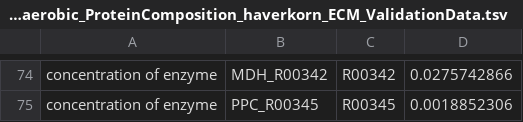
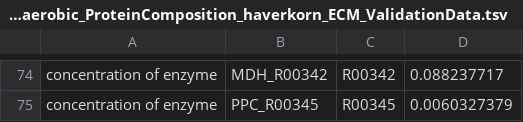
Before and after one commit to eladnoor/enzyme-cost, a TSV file: data/ecoli_ccm_aerobic_ProteinComposition_haverkorn_ECM_ValidationData.tsv, drawn as a sheet; only a part is shown, gaps mark what is left out; the diff covers the shown part only; the diff names each change by its address in the sheet, - before the commit and + after, or states it on an @@ line.

```diff
--- a/data/ecoli_ccm_aerobic_ProteinComposition_haverkorn_ECM_ValidationData.tsv
+++ b/data/ecoli_ccm_aerobic_ProteinComposition_haverkorn_ECM_ValidationData.tsv
-D74: 0.0275742866
+D74: 0.088237717
-D75: 0.0018852306
+D75: 0.0060327379
```
Also changed, not shown: 28 edited cells elsewhere in this file.
